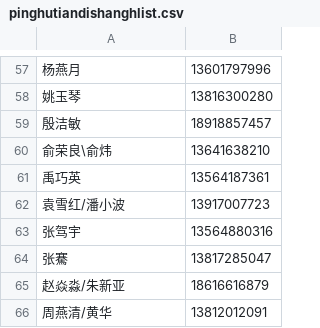
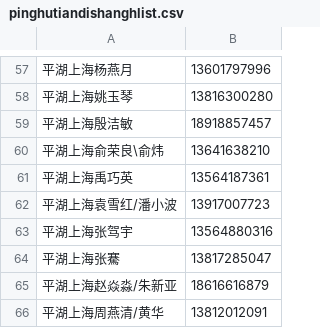
Before and after one commit to nonosense/shanghaipinghutiandi, a CSV file: pinghutiandishanghlist.csv, drawn as a sheet; only a part is shown, gaps mark what is left out; the diff covers the shown part only.

```diff
--- a/pinghutiandishanghlist.csv
+++ b/pinghutiandishanghlist.csv
@@ -57,10 +57,10 @@
-杨燕月,13601797996
-姚玉琴,13816300280
-殷洁敏,18918857457
-俞荣良\俞炜,13641638210
-禹巧英,13564187361
-袁雪红/潘小波,13917007723
-张驾宇,13564880316
-张騫,13817285047
-赵焱淼/朱新亚,18616616879
-周燕清/黄华,13812012091
+平湖上海杨燕月,13601797996
+平湖上海姚玉琴,13816300280
+平湖上海殷洁敏,18918857457
+平湖上海俞荣良\俞炜,13641638210
+平湖上海禹巧英,13564187361
+平湖上海袁雪红/潘小波,13917007723
+平湖上海张驾宇,13564880316
+平湖上海张騫,13817285047
+平湖上海赵焱淼/朱新亚,18616616879
+平湖上海周燕清/黄华,13812012091
```
Also changed, not shown: 56 edited cells elsewhere in this file.
